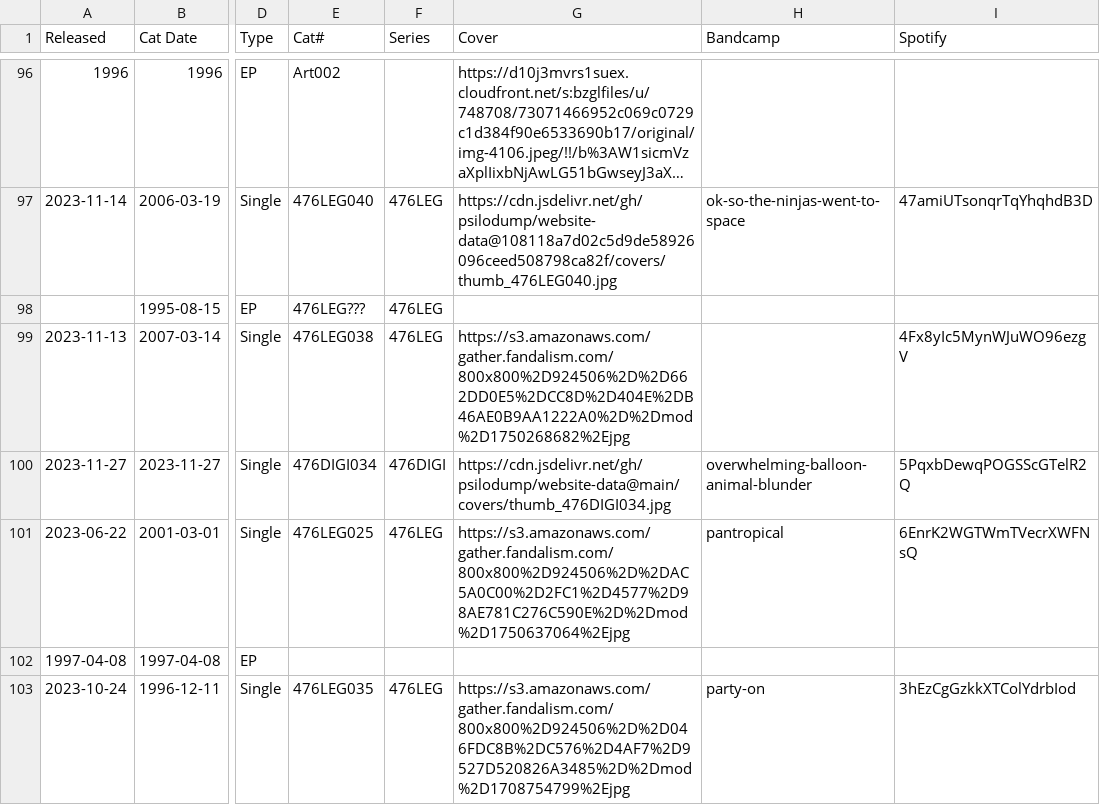
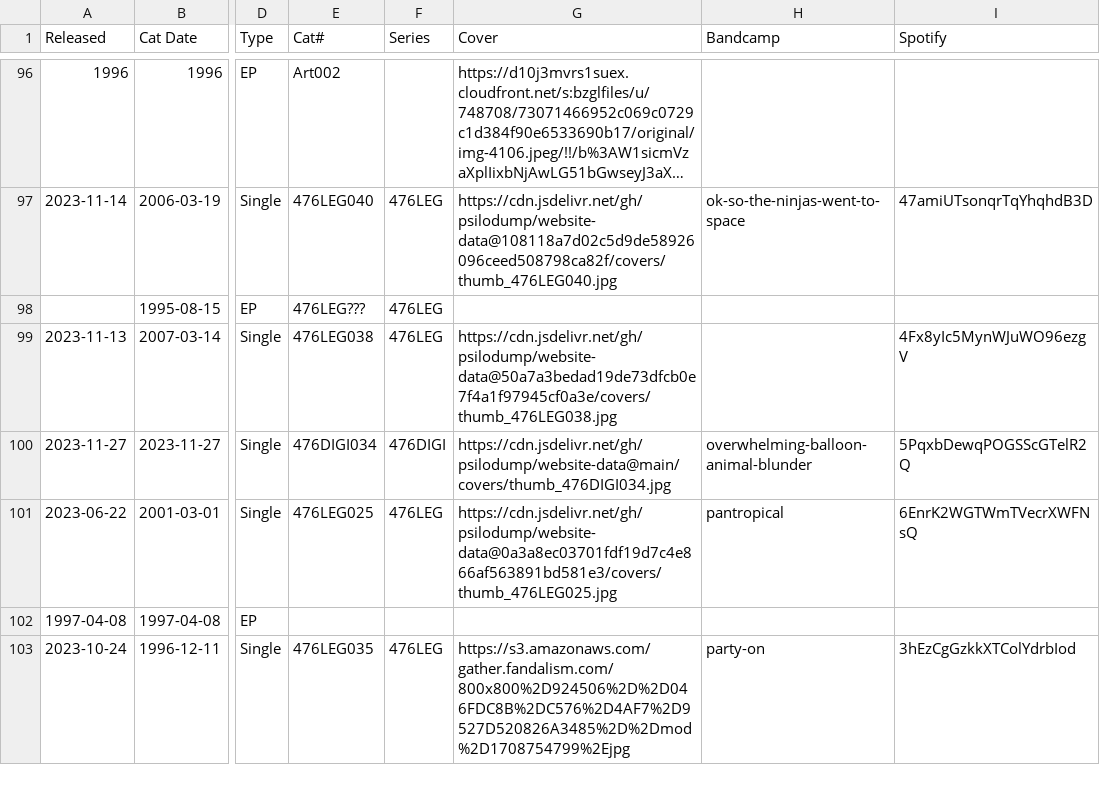
Before and after one commit to psilodump/website-data, a CSV file: releases.csv, drawn as a sheet; only a part is shown, gaps mark what is left out; long unchanged cells end in …; the diff names each change by its address in the sheet, - before the commit and + after, or states it on an @@ line.

Commit message:
Sync catalogue CSVs from NAS admin

```diff
--- a/releases.csv
+++ b/releases.csv
-G99 (Cover): https://s3.amazonaws.com/gather.fandalism.com/800x800%2D924506%2D%2D662DD0E5%2DCC8D%2D404E%2DB46AE0B9AA1222A0%2D%2Dmod%2D1750268682%2Ejpg
+G99 (Cover): https://cdn.jsdelivr.net/gh/psilodump/website-data@50a7a3bedad19de73dfcb0e7f4a1f97945cf0a3e/covers/thumb_476LEG038.jpg
-G101 (Cover): https://s3.amazonaws.com/gather.fandalism.com/800x800%2D924506%2D%2DAC5A0C00%2D2FC1%2D4577%2D98AE781C276C590E%2D%2Dmod%2D1750637064%2Ejpg
+G101 (Cover): https://cdn.jsdelivr.net/gh/psilodump/website-data@0a3a8ec03701fdf19d7c4e866af563891bd581e3/covers/thumb_476LEG025.jpg
```
